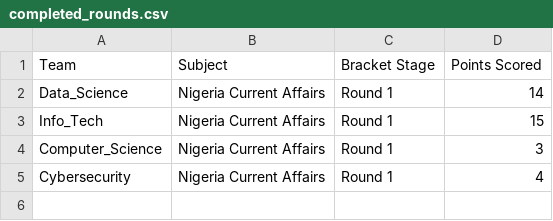
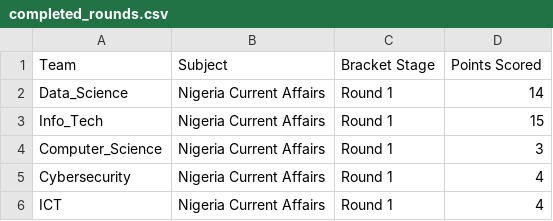
Before and after one commit to datascience-uniben/faculty_of_com_quiz, a CSV file: completed_rounds.csv, drawn as a sheet; the diff names each change by its address in the sheet, - before the commit and + after, or states it on an @@ line.

Commit message:
Log match activity entry: ICT

```diff
--- a/completed_rounds.csv
+++ b/completed_rounds.csv
+row 6: ICT | Nigeria Current Affairs | Round 1 | 4
```
